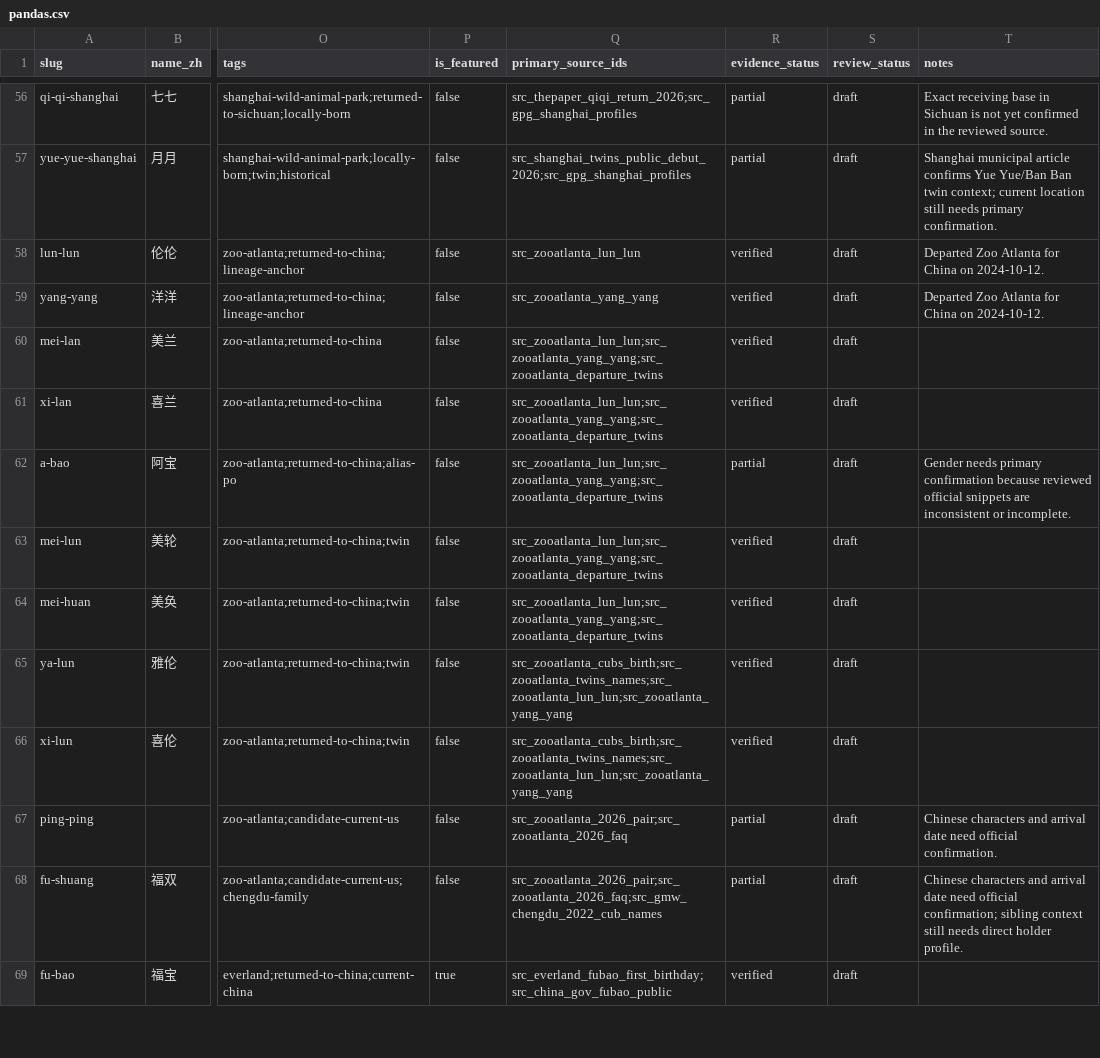
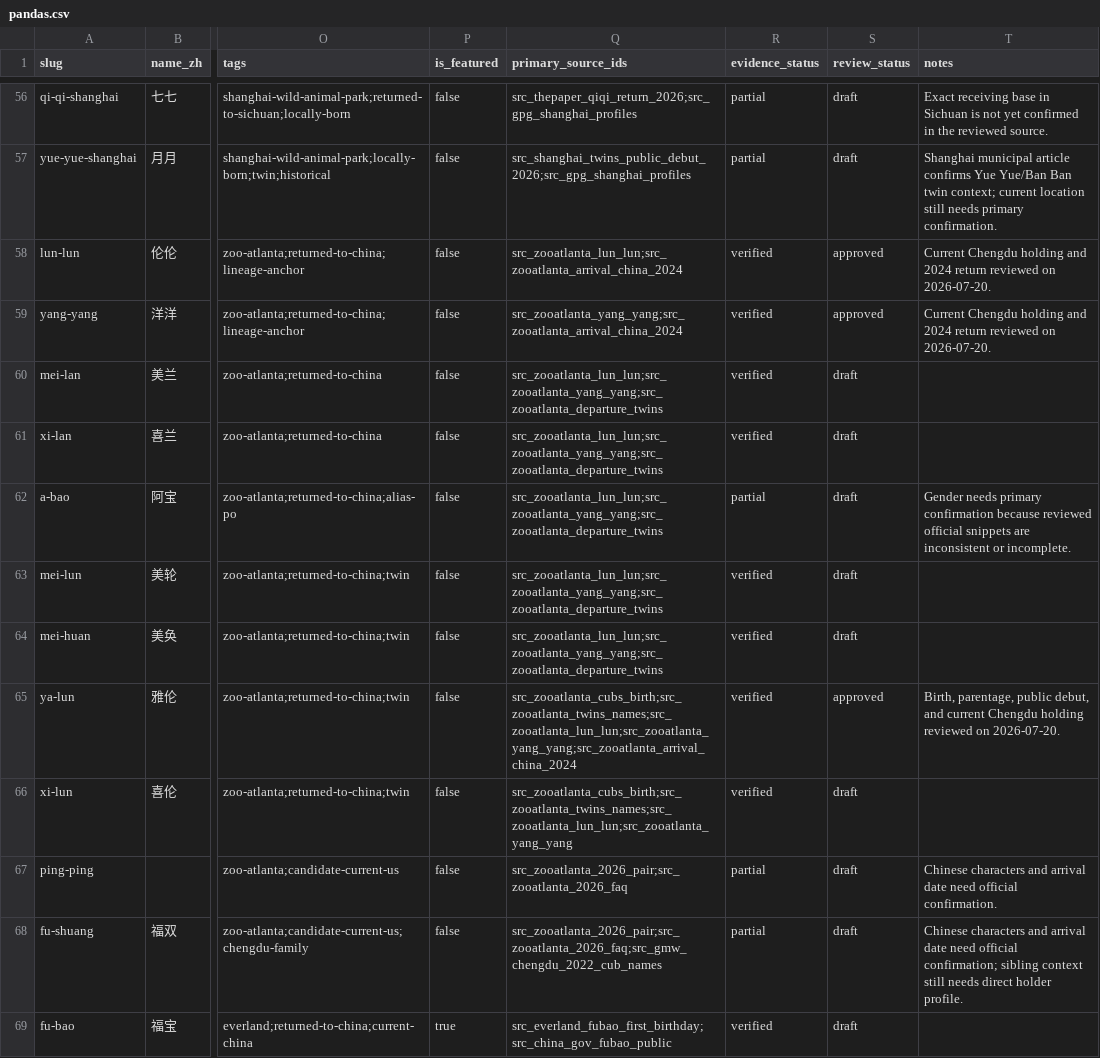
Before and after one commit to SwayingWindmill/PandaAtlas, a CSV file: data/curation/pandas/pandas.csv, drawn as a sheet; only a part is shown, gaps mark what is left out; the diff names each change by its address in the sheet, - before the commit and + after, or states it on an @@ line.

```diff
--- a/data/curation/pandas/pandas.csv
+++ b/data/curation/pandas/pandas.csv
-Q58 (primary_source_ids): src_zooatlanta_lun_lun
+Q58 (primary_source_ids): src_zooatlanta_lun_lun;src_zooatlanta_arrival_china_2024
-S58:S59 (review_status): draft
+S58:S59 (review_status): approved
-T58:T59 (notes): Departed Zoo Atlanta for China on 2024-10-12.
+T58:T59 (notes): Current Chengdu holding and 2024 return reviewed on 2026-07-20.
-Q59 (primary_source_ids): src_zooatlanta_yang_yang
+Q59 (primary_source_ids): src_zooatlanta_yang_yang;src_zooatlanta_arrival_china_2024
-Q65 (primary_source_ids): src_zooatlanta_cubs_birth;src_zooatlanta_twins_names;src_zooatlanta_lun_lun;src_zooatlanta_yang_yang
+Q65 (primary_source_ids): src_zooatlanta_cubs_birth;src_zooatlanta_twins_names;src_zooatlanta_lun_lun;src_zooatlanta_yang_yang;src_zooatlanta_arrival_china_2024
-S65 (review_status): draft
+S65 (review_status): approved
-T65 (notes): (empty)
+T65 (notes): Birth, parentage, public debut, and current Chengdu holding reviewed on 2026-07-20.
```
Also changed, not shown: data/curation/pandas/events.csv, data/curation/pandas/sources.csv, 27 other files.
